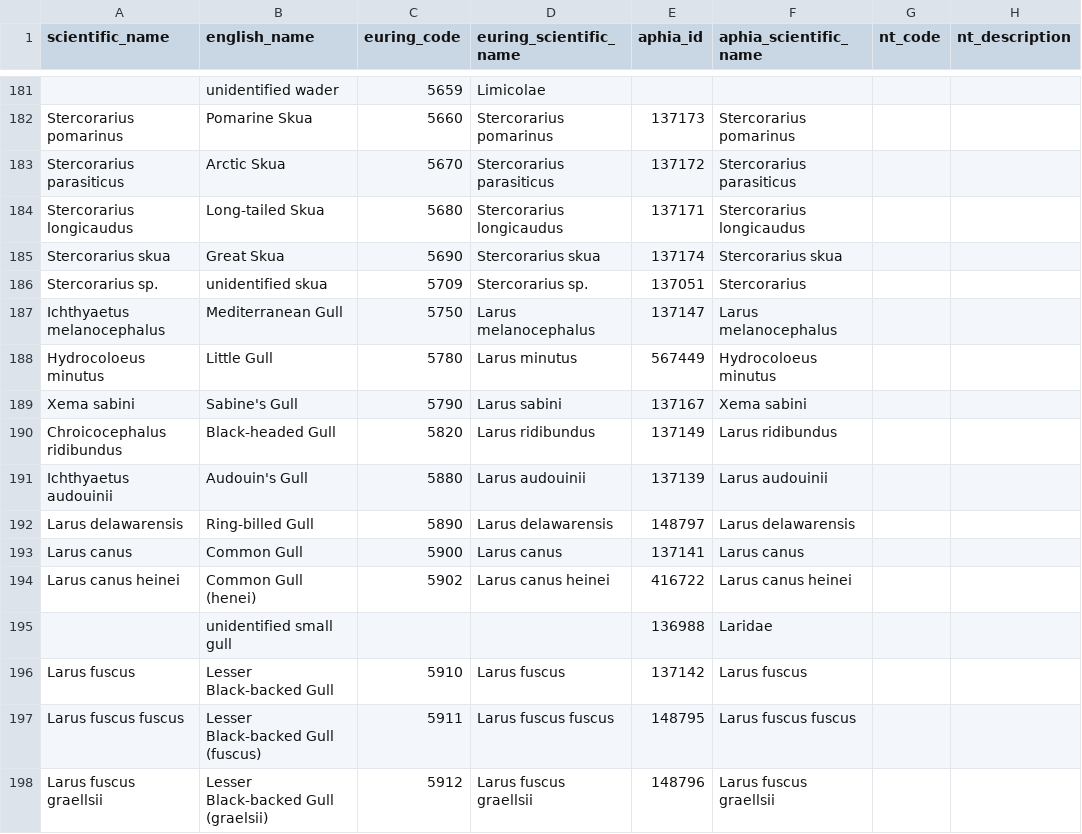
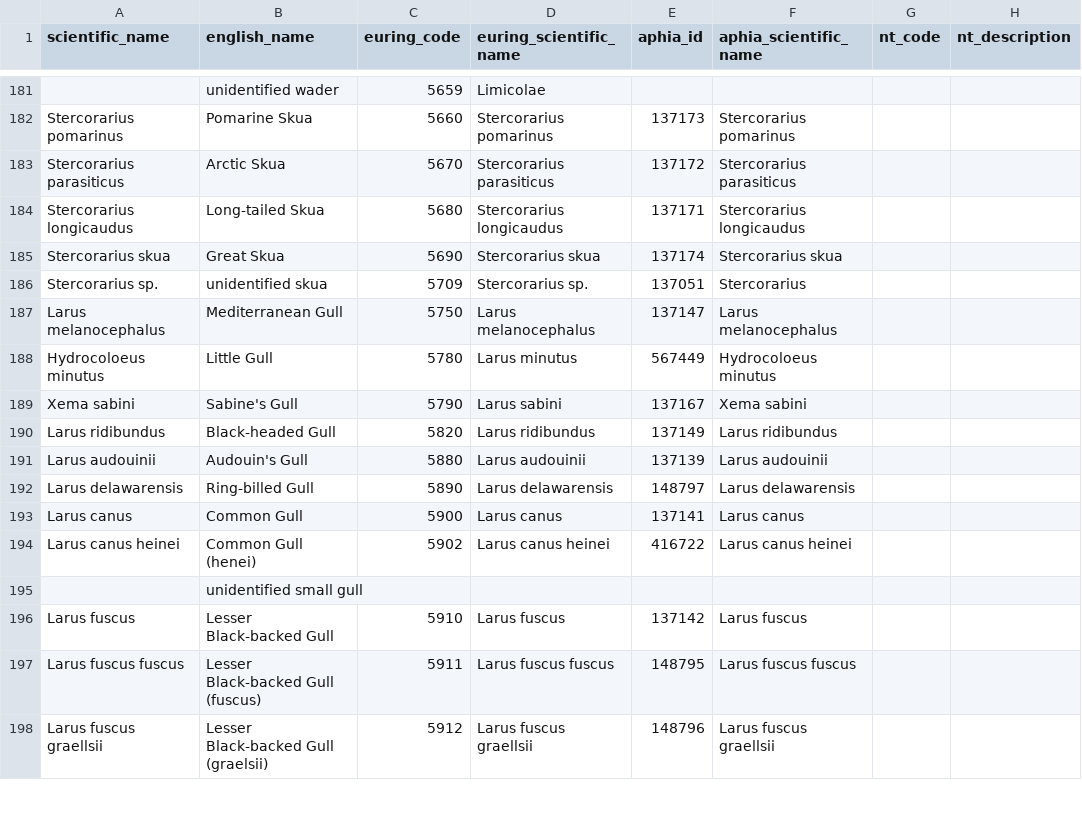
Before and after one commit to ices-tools-dev/esas, a TSV file: _data/vocabularies/species.tsv, drawn as a sheet; only a part is shown, gaps mark what is left out; the diff covers the shown part only; the diff names each change by its address in the sheet, - before the commit and + after, or states it on an @@ line.

```diff
--- a/_data/vocabularies/species.tsv
+++ b/_data/vocabularies/species.tsv
-A187 (scientific_name): Ichthyaetus melanocephalus
+A187 (scientific_name): Larus melanocephalus
-A190 (scientific_name): Chroicocephalus ridibundus
+A190 (scientific_name): Larus ridibundus
-A191 (scientific_name): Ichthyaetus audouinii
+A191 (scientific_name): Larus audouinii
-E195 (aphia_id): 136988
+E195 (aphia_id): (empty)
-F195 (aphia_scientific_name): Laridae
+F195 (aphia_scientific_name): (empty)
```
Also changed, not shown: 1 added row, 1 removed row and 87 edited cells elsewhere in this file.
